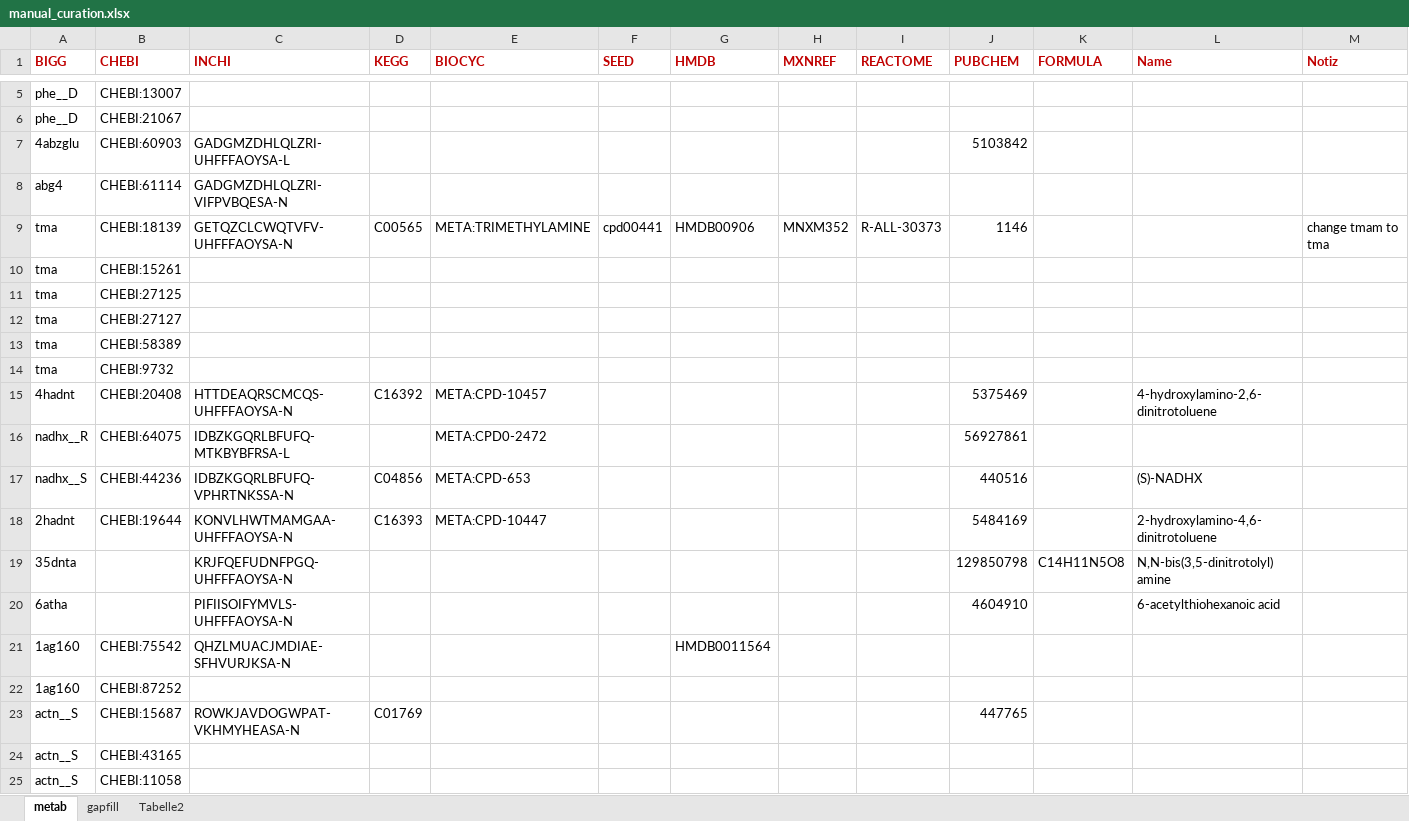
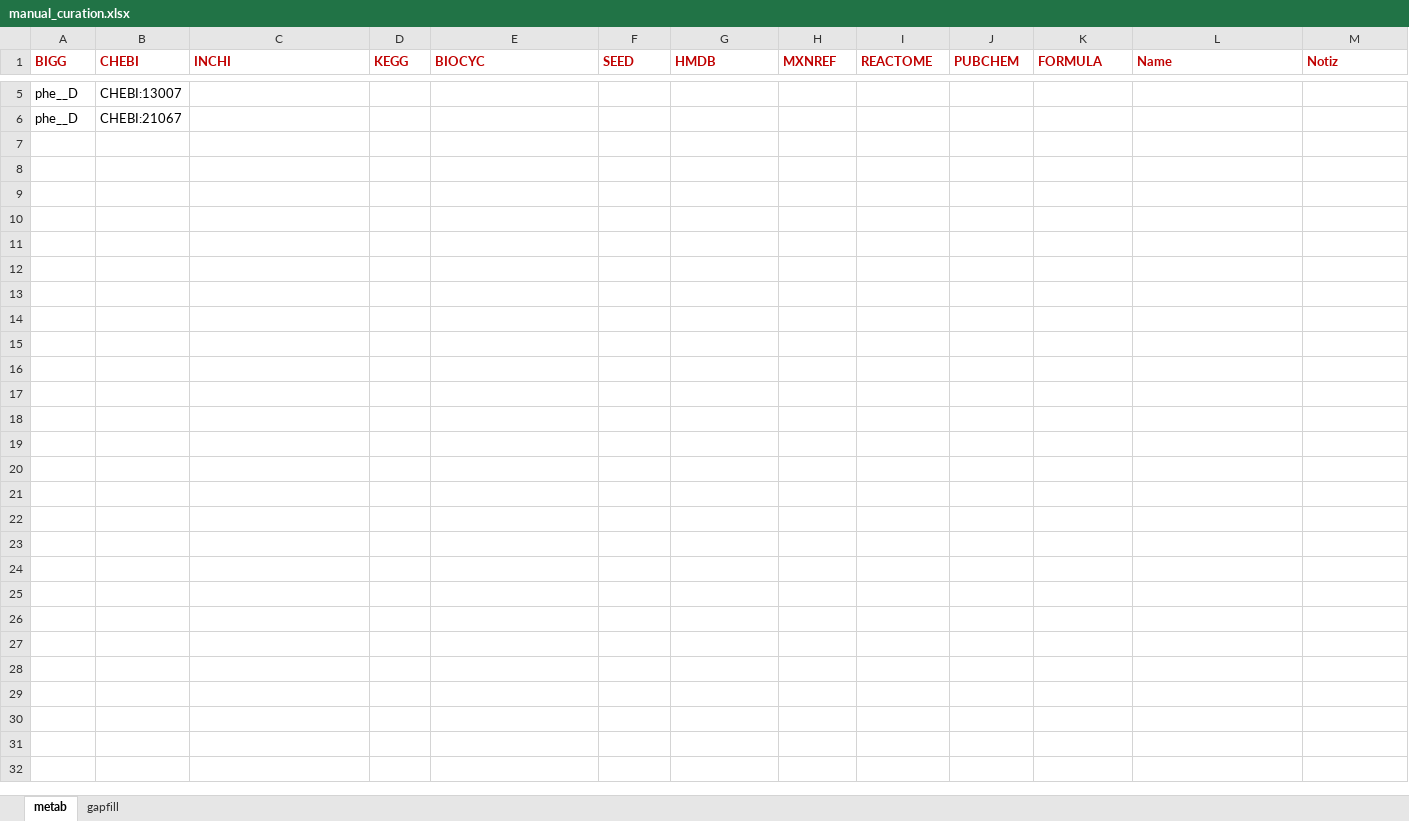
Before and after one commit to draeger-lab/refinegems, an Excel workbook: data/manual_curation.xlsx, sheet metab, drawn as a sheet; only a part is shown, gaps mark what is left out; values as stored, in another font and other column widths than the file's, no borders; the diff covers the shown part only; the diff names each change by its address in the sheet, - before the commit and + after, or states it on an @@ line.

Commit message:
Update manual_curation.xlsx to only show examples

```diff
--- a/data/manual_curation.xlsx (sheet metab)
+++ b/data/manual_curation.xlsx (sheet metab)
-sheet tab: Tabelle2
-row 7: 4abzglu | CHEBI:60903 | GADGMZDHLQLZRI-UHFFFAOYSA-L |  |  |  |  |  |  | 5103842
-row 8: abg4 | CHEBI:61114 | GADGMZDHLQLZRI-VIFPVBQESA-N
-row 9: tma | CHEBI:18139 | GETQZCLCWQTVFV-UHFFFAOYSA-N | C00565 | META:TRIMETHYLAMINE | cpd00441 | HMDB00906 | MNXM352 | R-ALL-30373 | 1146 |  |  | change tmam to tma
-row 10: tma | CHEBI:15261
-row 11: tma | CHEBI:27125
-row 12: tma | CHEBI:27127
-row 13: tma | CHEBI:58389
-row 14: tma | CHEBI:9732
-row 15: 4hadnt | CHEBI:20408 | HTTDEAQRSCMCQS-UHFFFAOYSA-N | C16392 | META:CPD-10457 |  |  |  |  | 5375469 |  | 4-hydroxylamino-2,6-dinitrotoluene
-row 16: nadhx__R | CHEBI:64075 | IDBZKGQRLBFUFQ-MTKBYBFRSA-L |  | META:CPD0-2472 |  |  |  |  | 56927861
-row 17: nadhx__S | CHEBI:44236 | IDBZKGQRLBFUFQ-VPHRTNKSSA-N | C04856 | META:CPD-653 |  |  |  |  | 440516 |  | (S)-NADHX
-row 18: 2hadnt | CHEBI:19644 | KONVLHWTMAMGAA-UHFFFAOYSA-N | C16393 | META:CPD-10447 |  |  |  |  | 5484169 |  | 2-hydroxylamino-4,6-dinitrotoluene
-row 19: 35dnta |  | KRJFQEFUDNFPGQ-UHFFFAOYSA-N |  |  |  |  |  |  | 129850798 | C14H11N5O8 | N,N-bis(3,5-dinitrotolyl) amine
-row 20: 6atha |  | PIFIISOIFYMVLS-UHFFFAOYSA-N |  |  |  |  |  |  | 4604910 |  | 6-acetylthiohexanoic acid
-row 21: 1ag160 | CHEBI:75542 | QHZLMUACJMDIAE-SFHVURJKSA-N |  |  |  | HMDB0011564
-row 22: 1ag160 | CHEBI:87252
-row 23: actn__S | CHEBI:15687 | ROWKJAVDOGWPAT-VKHMYHEASA-N | C01769 |  |  |  |  |  | 447765
-row 24: actn__S | CHEBI:43165
-row 25: actn__S | CHEBI:11058
```
Also changed, not shown: 59 removed rows elsewhere in this sheet, sheet gapfill.
